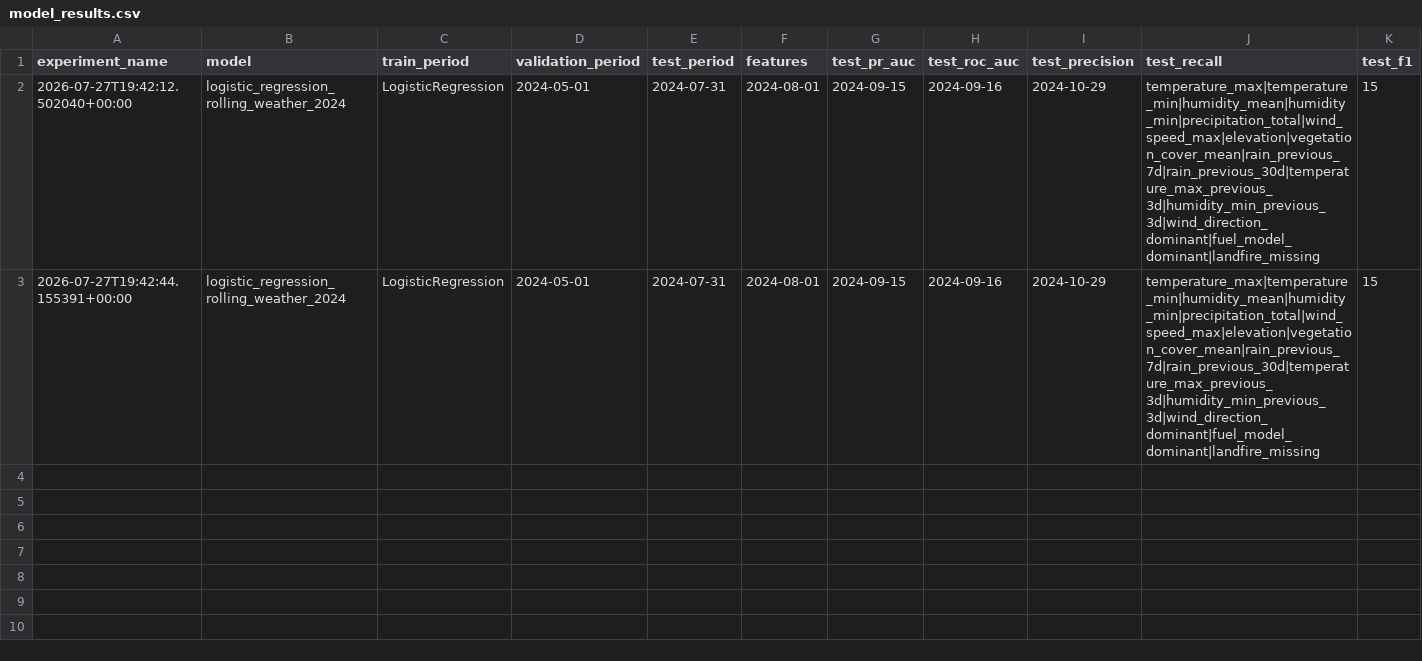
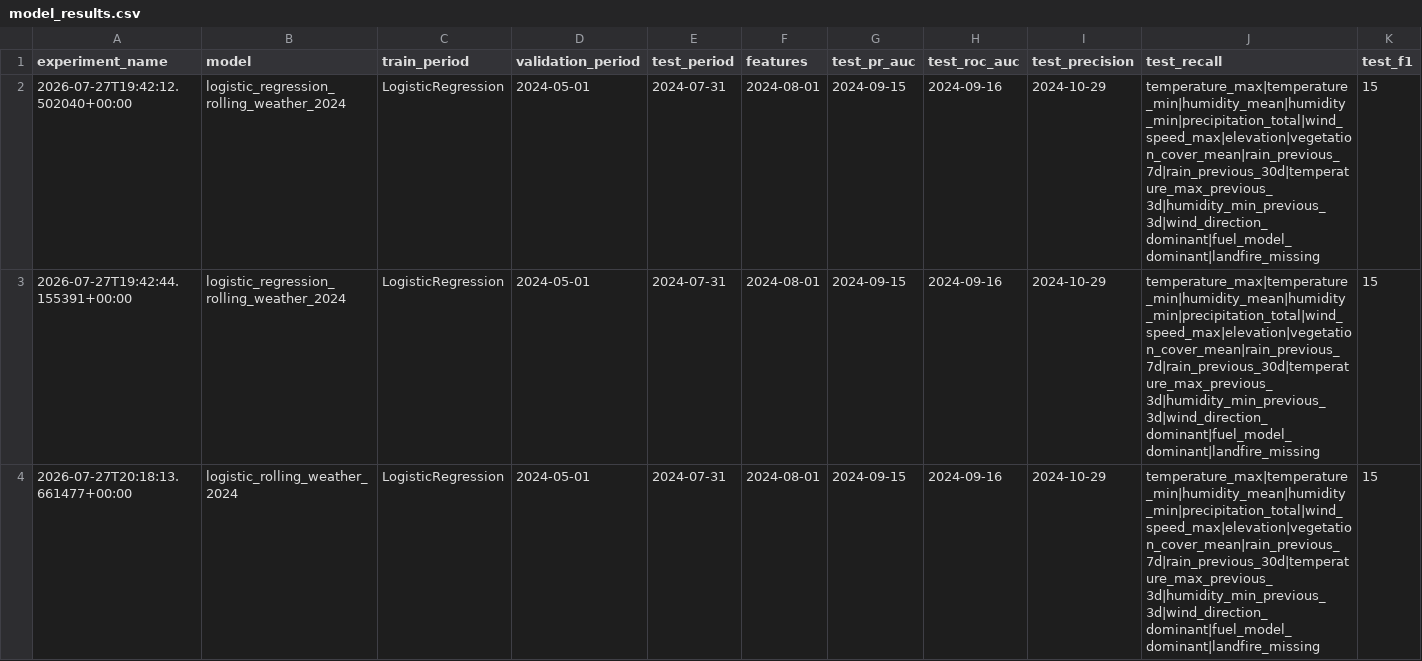
Before and after one commit to kaitlinye/redzone-wildfire-predictor, a CSV file: metadata/model_results.csv, drawn as a sheet; only a part is shown; rows hold the shown columns only; the diff names each change by its address in the sheet, - before the commit and + after, or states it on an @@ line.

Commit message:
Update experiment naming conventions

```diff
--- a/metadata/model_results.csv
+++ b/metadata/model_results.csv
+row 4: 2026-07-27T20:18:13.661477+00:00 | logistic_rolling_weather_2024 | LogisticRegression | 2024-05-01 | 2024-07-31 | 2024-08-01 | 2024-09-15 | 2024-09-16 | 2024-10-29 | temperature_max|temperature_min|humidity_mean|humidity_min|precipitation_total|wind_speed_max|elevation|vegetation_cover_mean|rain_previous_7d|rain_previous_30d|temperature_max_previous_3d|humidity_min_previous_3d|wind_direction_dominant|fuel_model_dominant|landfire_missing | 15
```
Also changed, not shown: 2 other files.
